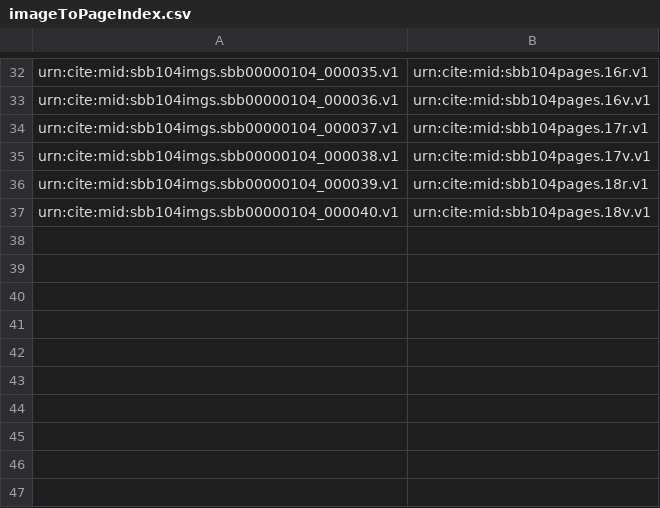
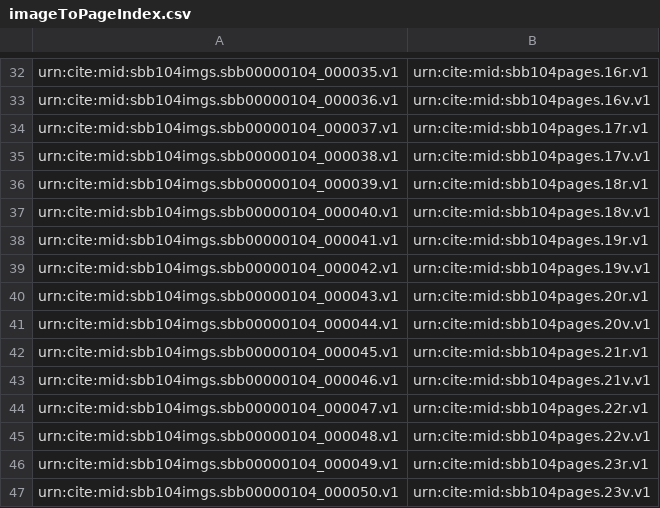
Before and after one commit to HCMID/plinius, a CSV file: imageToPageIndex.csv, drawn as a sheet; only a part is shown, gaps mark what is left out.

Commit message:
Update imageToPageIndex.csv

```diff
--- a/imageToPageIndex.csv
+++ b/imageToPageIndex.csv
@@ -37 +37,11 @@ urn:cite:mid:sbb104imgs.sbb00000104_000039.v1,urn:cite:mid:sbb104pages.18r.v1
 urn:cite:mid:sbb104imgs.sbb00000104_000040.v1,urn:cite:mid:sbb104pages.18v.v1
+urn:cite:mid:sbb104imgs.sbb00000104_000041.v1,urn:cite:mid:sbb104pages.19r.v1
+urn:cite:mid:sbb104imgs.sbb00000104_000042.v1,urn:cite:mid:sbb104pages.19v.v1
+urn:cite:mid:sbb104imgs.sbb00000104_000043.v1,urn:cite:mid:sbb104pages.20r.v1
+urn:cite:mid:sbb104imgs.sbb00000104_000044.v1,urn:cite:mid:sbb104pages.20v.v1
+urn:cite:mid:sbb104imgs.sbb00000104_000045.v1,urn:cite:mid:sbb104pages.21r.v1
+urn:cite:mid:sbb104imgs.sbb00000104_000046.v1,urn:cite:mid:sbb104pages.21v.v1
+urn:cite:mid:sbb104imgs.sbb00000104_000047.v1,urn:cite:mid:sbb104pages.22r.v1
+urn:cite:mid:sbb104imgs.sbb00000104_000048.v1,urn:cite:mid:sbb104pages.22v.v1
+urn:cite:mid:sbb104imgs.sbb00000104_000049.v1,urn:cite:mid:sbb104pages.23r.v1
+urn:cite:mid:sbb104imgs.sbb00000104_000050.v1,urn:cite:mid:sbb104pages.23v.v1
```
